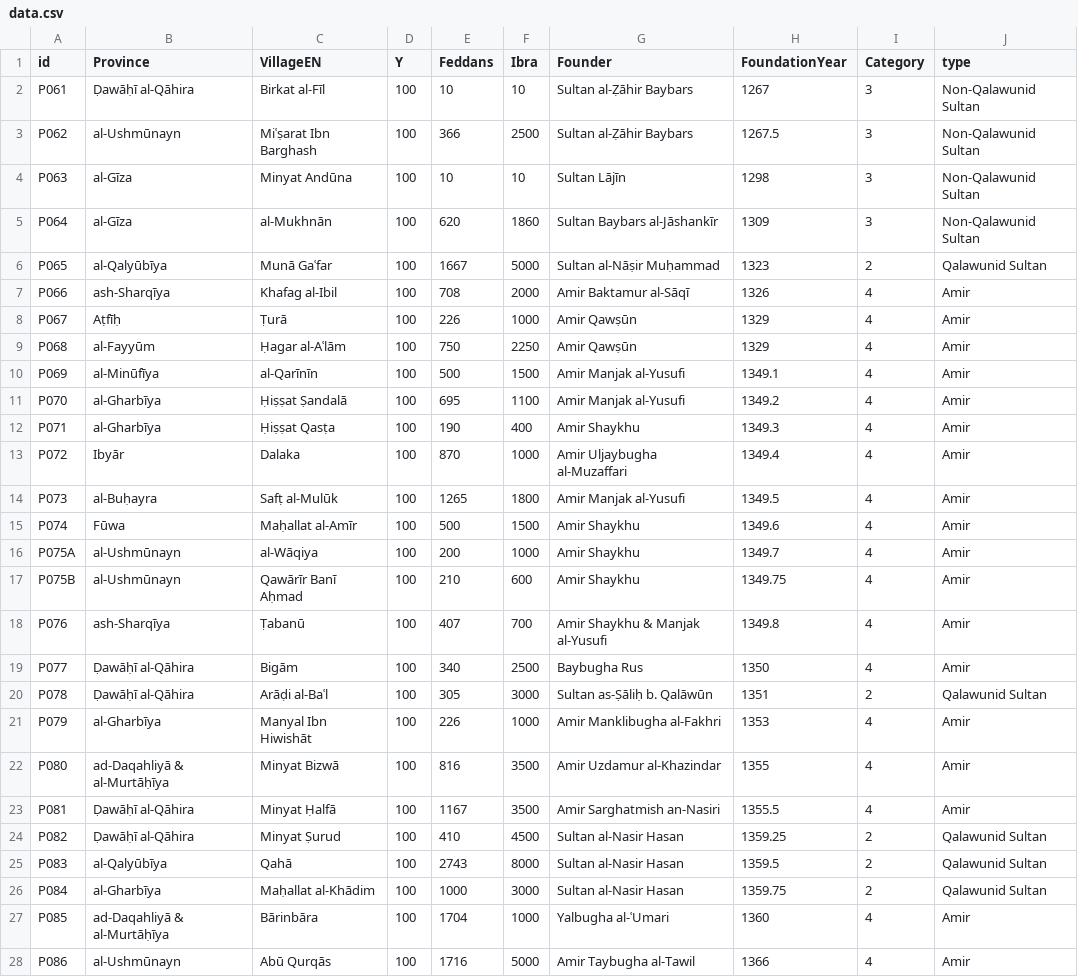
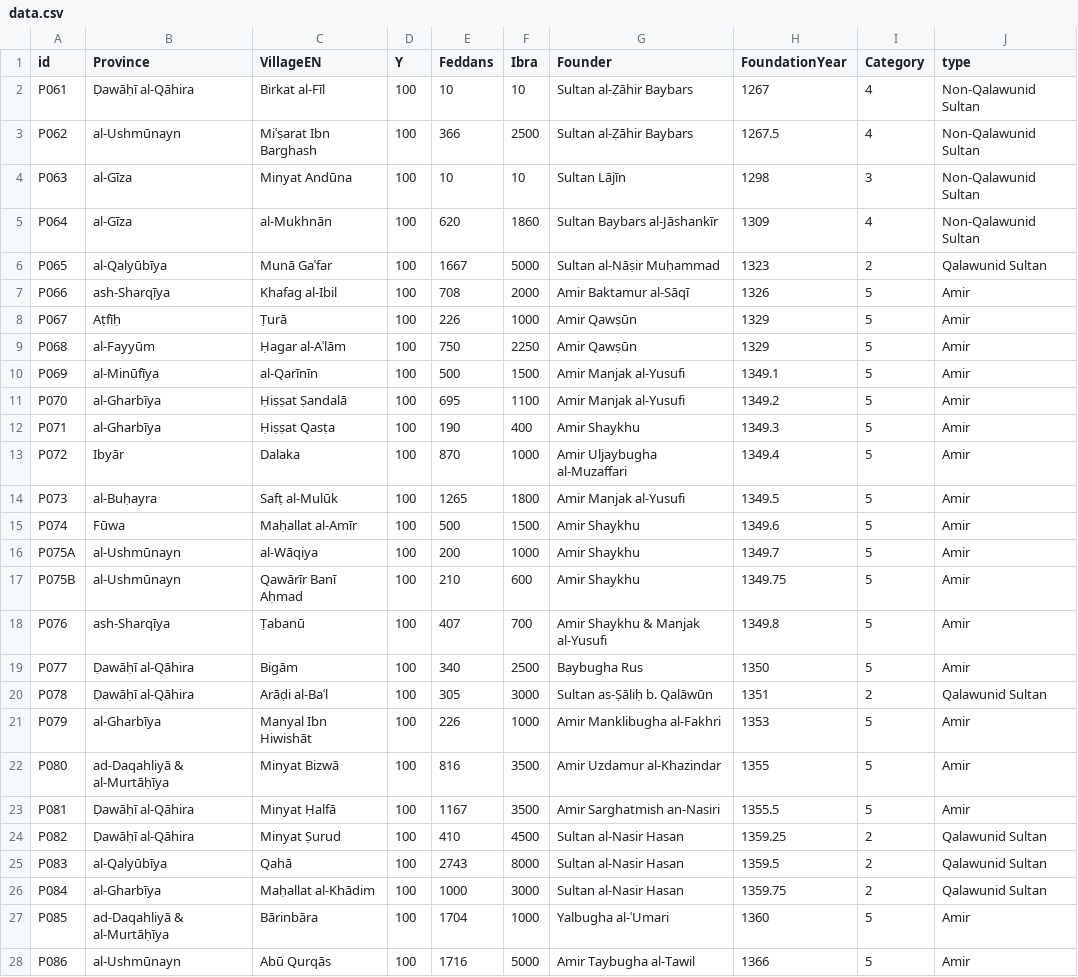
Before and after one commit to mhshaaban/Chapter2_SizeXCategory, a CSV file: data.csv, drawn as a sheet; only a part is shown; the diff covers the shown part only.

Commit message:
Update data.csv

```diff
--- a/data.csv
+++ b/data.csv
@@ -1,24 +1,24 @@
 "id","Province","VillageEN","Y","Feddans","Ibra","Founder","FoundationYear","Category","type"
-"P061","Ḍawāḥī al-Qāhira","Birkat al-Fīl","100","10","10","Sultan al-Ẓāhir Baybars","1267","3","Non-Qalawunid Sultan"
-"P062","al-Ushmūnayn","Miʿṣarat Ibn Barghash","100","366","2500","Sultan al-Ẓāhir Baybars","1267.5","3","Non-Qalawunid Sultan"
+"P061","Ḍawāḥī al-Qāhira","Birkat al-Fīl","100","10","10","Sultan al-Ẓāhir Baybars","1267","4","Non-Qalawunid Sultan"
+"P062","al-Ushmūnayn","Miʿṣarat Ibn Barghash","100","366","2500","Sultan al-Ẓāhir Baybars","1267.5","4","Non-Qalawunid Sultan"
 "P063","al-Gīza","Minyat Andūna","100","10","10","Sultan Lājīn","1298","3","Non-Qalawunid Sultan"
-"P064","al-Gīza","al-Mukhnān","100","620","1860","Sultan Baybars al-Jāshankīr","1309","3","Non-Qalawunid Sultan"
+"P064","al-Gīza","al-Mukhnān","100","620","1860","Sultan Baybars al-Jāshankīr","1309","4","Non-Qalawunid Sultan"
 "P065","al-Qalyūbīya","Munā Gaʿfar","100","1667","5000","Sultan al-Nāṣir Muḥammad","1323","2","Qalawunid Sultan"
-"P066","ash-Sharqīya","Khafag al-Ibil","100","708","2000","Amir Baktamur al-Sāqī","1326","4","Amir"
-"P067","Aṭfīḥ","Ṭurā","100","226","1000","Amir Qawṣūn","1329","4","Amir"
-"P068","al-Fayyūm","Ḥagar al-Aʿlām","100","750","2250","Amir Qawṣūn","1329","4","Amir"
-"P069","al-Minūfīya","al-Qarīnīn","100","500","1500","Amir Manjak al-Yusufi","1349.1","4","Amir"
-"P070","al-Gharbīya","Ḥiṣṣat Ṣandalā","100","695","1100","Amir Manjak al-Yusufi","1349.2","4","Amir"
-"P071","al-Gharbīya","Ḥiṣṣat Qasṭa","100","190","400","Amir Shaykhu","1349.3","4","Amir"
-"P072","Ibyār","Dalaka","100","870","1000","Amir Uljaybugha al-Muzaffari","1349.4","4","Amir"
-"P073","al-Buḥayra","Safṭ al-Mulūk","100","1265","1800","Amir Manjak al-Yusufi","1349.5","4","Amir"
-"P074","Fūwa","Maḥallat al-Amīr","100","500","1500","Amir Shaykhu","1349.6","4","Amir"
-"P075A","al-Ushmūnayn","al-Wāqiya","100","200","1000","Amir Shaykhu","1349.7","4","Amir"
-"P075B","al-Ushmūnayn","Qawārīr Banī Aḥmad","100","210","600","Amir Shaykhu","1349.75","4","Amir"
-"P076","ash-Sharqīya","Ṭabanū","100","407","700","Amir Shaykhu & Manjak al-Yusufi","1349.8","4","Amir"
-"P077","Ḍawāḥī al-Qāhira","Bigām","100","340","2500","Baybugha Rus","1350","4","Amir"
+"P066","ash-Sharqīya","Khafag al-Ibil","100","708","2000","Amir Baktamur al-Sāqī","1326","5","Amir"
+"P067","Aṭfīḥ","Ṭurā","100","226","1000","Amir Qawṣūn","1329","5","Amir"
+"P068","al-Fayyūm","Ḥagar al-Aʿlām","100","750","2250","Amir Qawṣūn","1329","5","Amir"
+"P069","al-Minūfīya","al-Qarīnīn","100","500","1500","Amir Manjak al-Yusufi","1349.1","5","Amir"
+"P070","al-Gharbīya","Ḥiṣṣat Ṣandalā","100","695","1100","Amir Manjak al-Yusufi","1349.2","5","Amir"
+"P071","al-Gharbīya","Ḥiṣṣat Qasṭa","100","190","400","Amir Shaykhu","1349.3","5","Amir"
+"P072","Ibyār","Dalaka","100","870","1000","Amir Uljaybugha al-Muzaffari","1349.4","5","Amir"
+"P073","al-Buḥayra","Safṭ al-Mulūk","100","1265","1800","Amir Manjak al-Yusufi","1349.5","5","Amir"
+"P074","Fūwa","Maḥallat al-Amīr","100","500","1500","Amir Shaykhu","1349.6","5","Amir"
+"P075A","al-Ushmūnayn","al-Wāqiya","100","200","1000","Amir Shaykhu","1349.7","5","Amir"
+"P075B","al-Ushmūnayn","Qawārīr Banī Aḥmad","100","210","600","Amir Shaykhu","1349.75","5","Amir"
+"P076","ash-Sharqīya","Ṭabanū","100","407","700","Amir Shaykhu & Manjak al-Yusufi","1349.8","5","Amir"
+"P077","Ḍawāḥī al-Qāhira","Bigām","100","340","2500","Baybugha Rus","1350","5","Amir"
 "P078","Ḍawāḥī al-Qāhira","Arāḍi al-Baʿl","100","305","3000","Sultan as-Ṣāliḥ b. Qalāwūn","1351","2","Qalawunid Sultan"
-"P079","al-Gharbīya","Manyal Ibn Hiwishāt","100","226","1000","Amir Manklibugha al-Fakhri","1353","4","Amir"
-"P080","ad-Daqahliyā & al-Murtāḥīya","Minyat Bizwā","100","816","3500","Amir Uzdamur al-Khazindar","1355","4","Amir"
-"P081","Ḍawāḥī al-Qāhira","Minyat Ḥalfā","100","1167","3500","Amir Sarghatmish an-Nasiri","1355.5","4","Amir"
+"P079","al-Gharbīya","Manyal Ibn Hiwishāt","100","226","1000","Amir Manklibugha al-Fakhri","1353","5","Amir"
+"P080","ad-Daqahliyā & al-Murtāḥīya","Minyat Bizwā","100","816","3500","Amir Uzdamur al-Khazindar","1355","5","Amir"
+"P081","Ḍawāḥī al-Qāhira","Minyat Ḥalfā","100","1167","3500","Amir Sarghatmish an-Nasiri","1355.5","5","Amir"
 "P082","Ḍawāḥī al-Qāhira","Minyat Ṣurud","100","410","4500","Sultan al-Nasir Hasan","1359.25","2","Qalawunid Sultan"
@@ -26,3 +26,3 @@
 "P084","al-Gharbīya","Maḥallat al-Khādim","100","1000","3000","Sultan al-Nasir Hasan","1359.75","2","Qalawunid Sultan"
-"P085","ad-Daqahliyā & al-Murtāḥīya","Bārinbāra","100","1704","1000","Yalbugha al-ʿUmari","1360","4","Amir"
-"P086","al-Ushmūnayn","Abū Qurqās","100","1716","5000","Amir Taybugha al-Tawil","1366","4","Amir"
+"P085","ad-Daqahliyā & al-Murtāḥīya","Bārinbāra","100","1704","1000","Yalbugha al-ʿUmari","1360","5","Amir"
+"P086","al-Ushmūnayn","Abū Qurqās","100","1716","5000","Amir Taybugha al-Tawil","1366","5","Amir"
```
Also changed, not shown: 5 edited cells elsewhere in this file.
